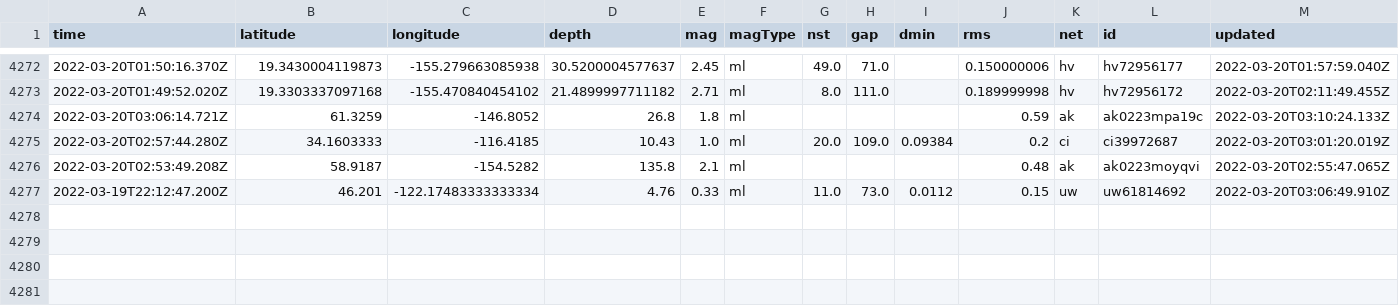
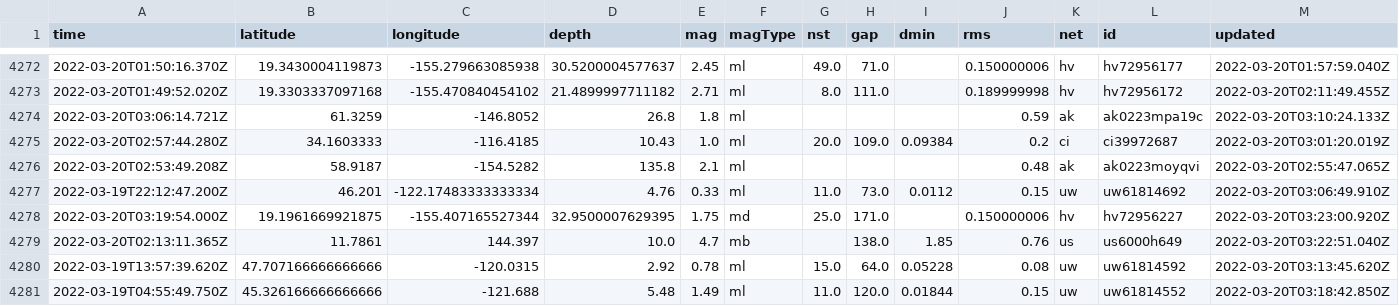
Before and after one commit to JohnnyBerkeley/Nicar2022_actions, a CSV file: usgs_main.csv, drawn as a sheet; only a part is shown, gaps mark what is left out; rows hold the shown columns only; the diff names each change by its address in the sheet, - before the commit and + after, or states it on an @@ line.

```diff
--- a/usgs_main.csv
+++ b/usgs_main.csv
+row 4278: 2022-03-20T03:19:54.000Z | 19.1961669921875 | -155.407165527344 | 32.9500007629395 | 1.75 | md | 25.0 | 171.0 |  | 0.150000006 | hv | hv72956227 | 2022-03-20T03:23:00.920Z
+row 4279: 2022-03-20T02:13:11.365Z | 11.7861 | 144.397 | 10.0 | 4.7 | mb |  | 138.0 | 1.85 | 0.76 | us | us6000h649 | 2022-03-20T03:22:51.040Z
+row 4280: 2022-03-19T13:57:39.620Z | 47.707166666666666 | -120.0315 | 2.92 | 0.78 | ml | 15.0 | 64.0 | 0.05228 | 0.08 | uw | uw61814592 | 2022-03-20T03:13:45.620Z
+row 4281: 2022-03-19T04:55:49.750Z | 45.326166666666666 | -121.688 | 5.48 | 1.49 | ml | 11.0 | 120.0 | 0.01844 | 0.15 | uw | uw61814552 | 2022-03-20T03:18:42.850Z
```
Also changed, not shown: usgs_current.csv.
